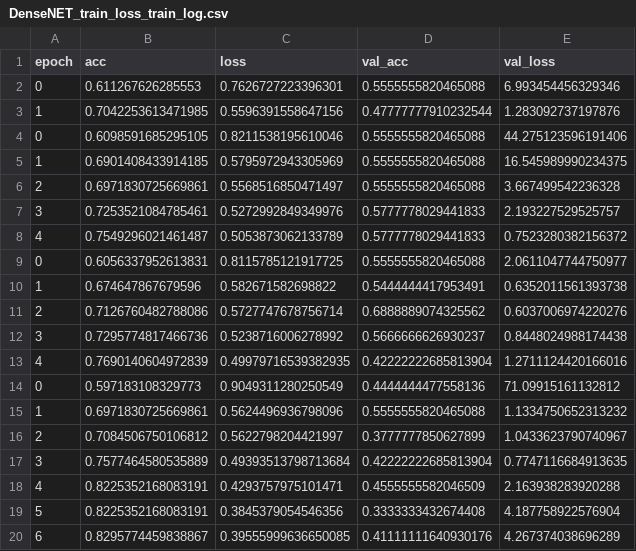
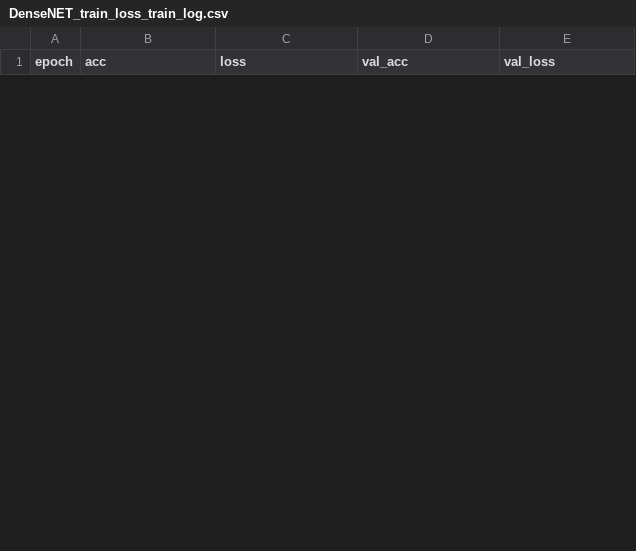
Before and after one commit to NasirW/disc_research, a CSV file: trained_models/DenseNET_train_loss_train_log.csv, drawn as a sheet; only a part is shown; removed rows and columns are numbered as before the commit, all else as after; the diff covers the shown part only; the diff names each change by its address in the sheet, - before the commit and + after, or states it on an @@ line.

Commit message:
Update .gitignore and run.sh, and train DenseNET model ~ Began Cluster Training

```diff
--- a/trained_models/DenseNET_train_loss_train_log.csv
+++ b/trained_models/DenseNET_train_loss_train_log.csv
-row 2: 0 | 0.611267626285553 | 0.7626727223396301 | 0.5555555820465088 | 6.993454456329346
-row 3: 1 | 0.7042253613471985 | 0.5596391558647156 | 0.47777777910232544 | 1.283092737197876
-row 4: 0 | 0.6098591685295105 | 0.8211538195610046 | 0.5555555820465088 | 44.275123596191406
-row 5: 1 | 0.6901408433914185 | 0.5795972943305969 | 0.5555555820465088 | 16.545989990234375
-row 6: 2 | 0.6971830725669861 | 0.5568516850471497 | 0.5555555820465088 | 3.667499542236328
-row 7: 3 | 0.7253521084785461 | 0.5272992849349976 | 0.5777778029441833 | 2.193227529525757
-row 8: 4 | 0.7549296021461487 | 0.5053873062133789 | 0.5777778029441833 | 0.7523280382156372
-row 9: 0 | 0.6056337952613831 | 0.8115785121917725 | 0.5555555820465088 | 2.0611047744750977
-row 10: 1 | 0.674647867679596 | 0.582671582698822 | 0.5444444417953491 | 0.6352011561393738
-row 11: 2 | 0.7126760482788086 | 0.5727747678756714 | 0.6888889074325562 | 0.6037006974220276
-row 12: 3 | 0.7295774817466736 | 0.5238716006278992 | 0.5666666626930237 | 0.8448024988174438
-row 13: 4 | 0.7690140604972839 | 0.49979716539382935 | 0.42222222685813904 | 1.2711124420166016
-row 14: 0 | 0.597183108329773 | 0.9049311280250549 | 0.4444444477558136 | 71.09915161132812
-row 15: 1 | 0.6971830725669861 | 0.5624496936798096 | 0.5555555820465088 | 1.1334750652313232
-row 16: 2 | 0.7084506750106812 | 0.5622798204421997 | 0.3777777850627899 | 1.0433623790740967
-row 17: 3 | 0.7577464580535889 | 0.49393513798713684 | 0.42222222685813904 | 0.7747116684913635
-row 18: 4 | 0.8225352168083191 | 0.4293757975101471 | 0.4555555582046509 | 2.163938283920288
-row 19: 5 | 0.8225352168083191 | 0.3845379054546356 | 0.3333333432674408 | 4.187758922576904
-row 20: 6 | 0.8295774459838867 | 0.39555999636650085 | 0.41111111640930176 | 4.267374038696289
```
Also changed, not shown: 5 added rows and 16 removed rows elsewhere in this file, 10 other files.
